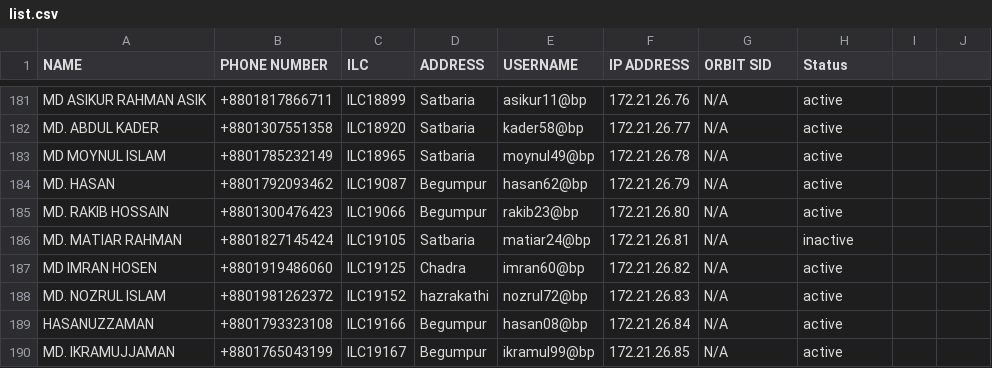
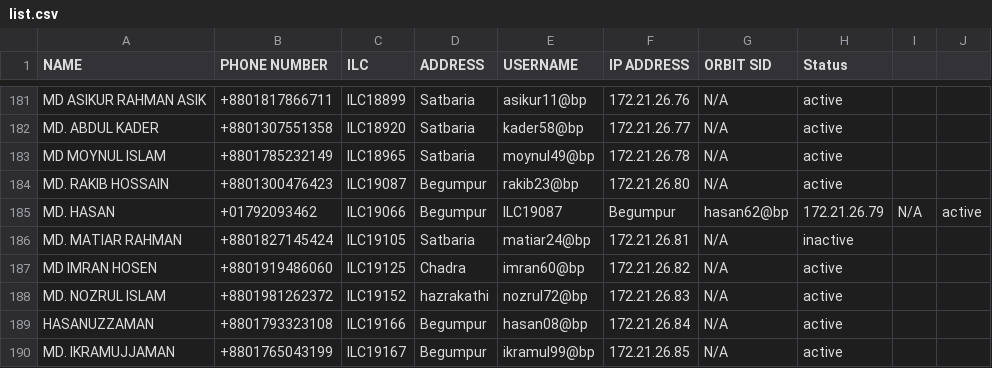
Before and after one commit to masud673/masud, a CSV file: list.csv, drawn as a sheet; only a part is shown, gaps mark what is left out.

Commit message:
list.csv

```diff
--- a/list.csv
+++ b/list.csv
@@ -183,4 +183,4 @@ MD. ABDUL KADER,+8801307551358,ILC18920,Satbaria,kader58@bp,172.21.26.77,N/A,act
 MD MOYNUL ISLAM,+8801785232149,ILC18965,Satbaria,moynul49@bp,172.21.26.78,N/A,active
-MD. HASAN,+8801792093462,ILC19087,Begumpur,hasan62@bp,172.21.26.79,N/A,active
-MD. RAKIB HOSSAIN,+8801300476423,ILC19066,Begumpur,rakib23@bp,172.21.26.80,N/A,active
+MD. RAKIB HOSSAIN,+8801300476423,ILC19087,Begumpur,rakib23@bp,172.21.26.80,N/A,active
+MD. HASAN,+01792093462,ILC19066,Begumpur,ILC19087,Begumpur,hasan62@bp,172.21.26.79,N/A,active
 MD. MATIAR RAHMAN,+8801827145424,ILC19105,Satbaria,matiar24@bp,172.21.26.81,N/A,inactive
```
